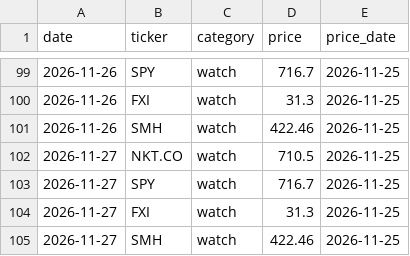
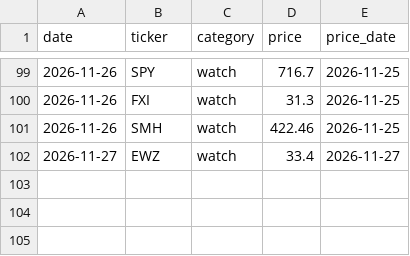
Before and after one commit to Feelwet/signal-tool, a CSV file: logs/entry_prices.csv, drawn as a sheet; only a part is shown, gaps mark what is left out.

```diff
--- a/logs/entry_prices.csv
+++ b/logs/entry_prices.csv
@@ -101,5 +101,2 @@ date,ticker,category,price,price_date
 2026-11-26,SMH,watch,422.46,2026-11-25
-2026-11-27,NKT.CO,watch,710.5,2026-11-25
-2026-11-27,SPY,watch,716.7,2026-11-25
-2026-11-27,FXI,watch,31.3,2026-11-25
-2026-11-27,SMH,watch,422.46,2026-11-25
+2026-11-27,EWZ,watch,33.4,2026-11-27
```
Also changed, not shown: logs/categories.csv, logs/learn_exits.csv, 11 other files.
